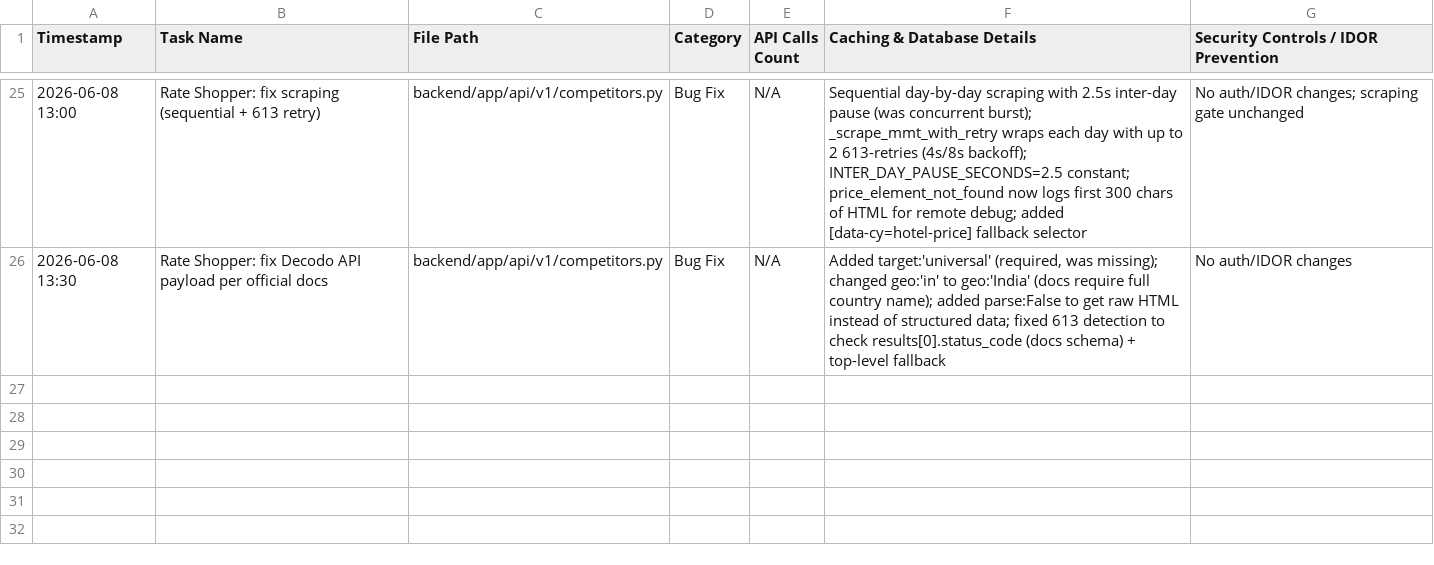
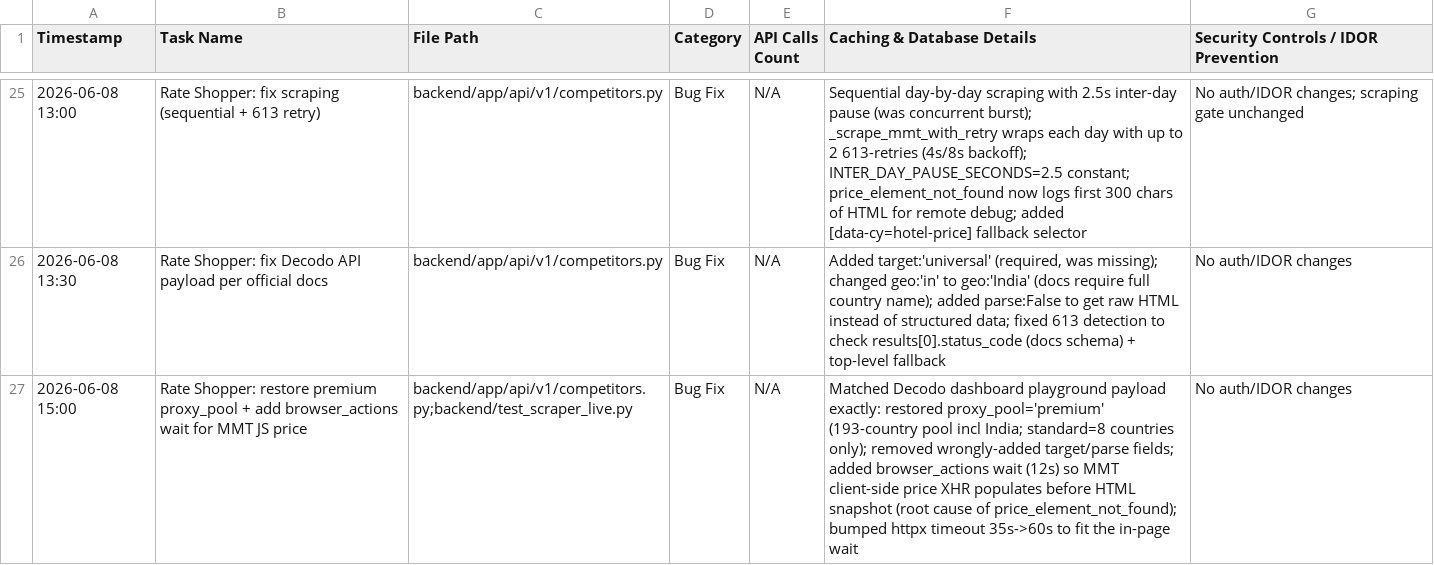
Before and after one commit to ToufiqQureshi/ai-based_booking-engine, a CSV file: work_log_tracker.csv, drawn as a sheet; only a part is shown, gaps mark what is left out.

```diff
--- a/work_log_tracker.csv
+++ b/work_log_tracker.csv
@@ -26 +26,2 @@
 "2026-06-08 13:30","Rate Shopper: fix Decodo API payload per official docs","backend/app/api/v1/competitors.py","Bug Fix","N/A","Added target:'universal' (required, was missing); changed geo:'in' to geo:'India' (docs require full country name); added parse:False to get raw HTML instead of structured data; fixed 613 detection to check results[0].status_code (docs schema) + top-level fallback","No auth/IDOR changes"
+"2026-06-08 15:00","Rate Shopper: restore premium proxy_pool + add browser_actions wait for MMT JS price","backend/app/api/v1/competitors.py;backend/test_scraper_live.py","Bug Fix","N/A","Matched Decodo dashboard playground payload exactly: restored proxy_pool='premium' (193-country pool incl India; standard=8 countries only); removed wrongly-added target/parse fields; added browser_actions wait (12s) so MMT client-side price XHR populates before HTML snapshot (root cause of price_element_not_found); bumped httpx timeout 35s->60s to fit the in-page wait","No auth/IDOR changes"
```
Also changed, not shown: 2 other files.
